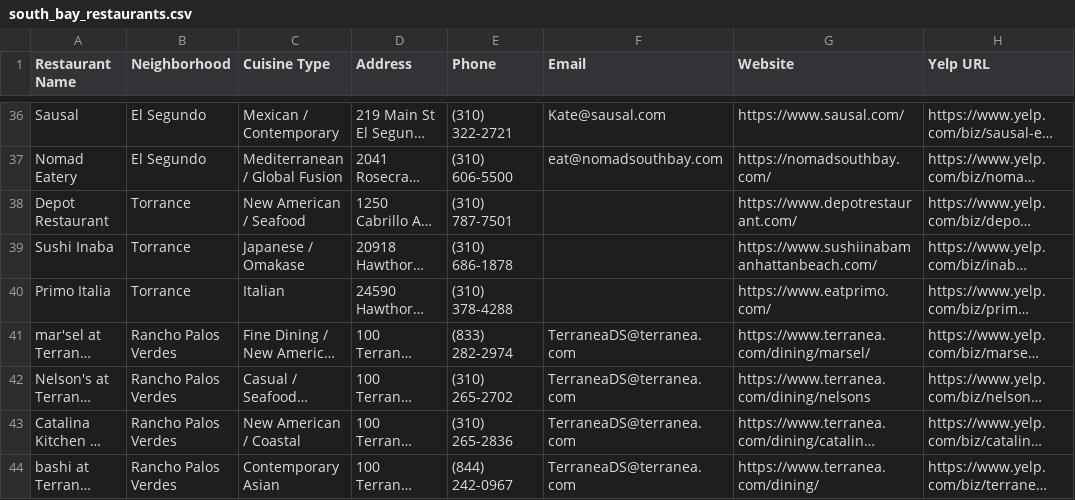
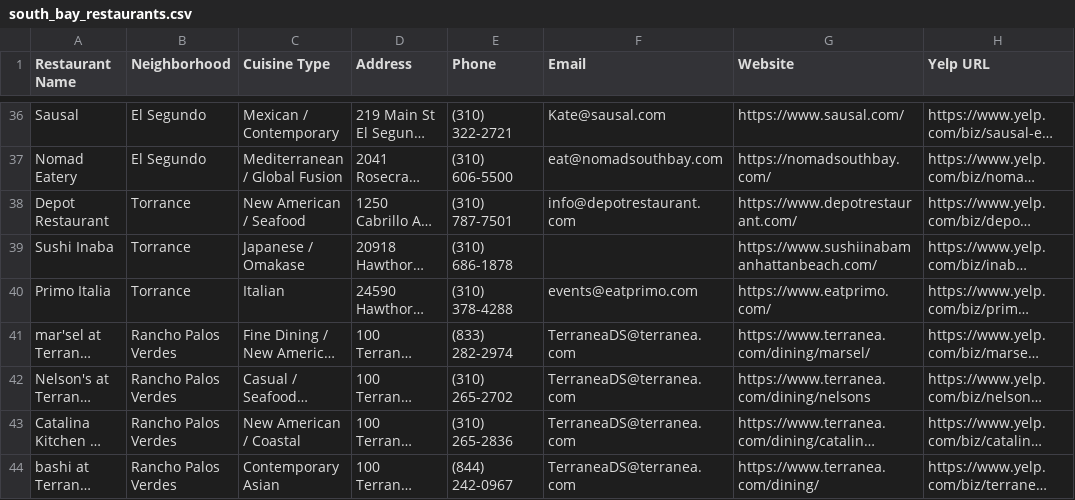
Before and after one commit to willj529/westcoastevents, a CSV file: south_bay_restaurants.csv, drawn as a sheet; only a part is shown, gaps mark what is left out; long unchanged cells end in …; the diff covers the shown part only; the diff names each change by its address in the sheet, - before the commit and + after, or states it on an @@ line.

```diff
--- a/south_bay_restaurants.csv
+++ b/south_bay_restaurants.csv
-F38 (Email): (empty)
+F38 (Email): info@depotrestaurant.com
-F40 (Email): (empty)
+F40 (Email): events@eatprimo.com
```
Also changed, not shown: 13 edited cells elsewhere in this file.
